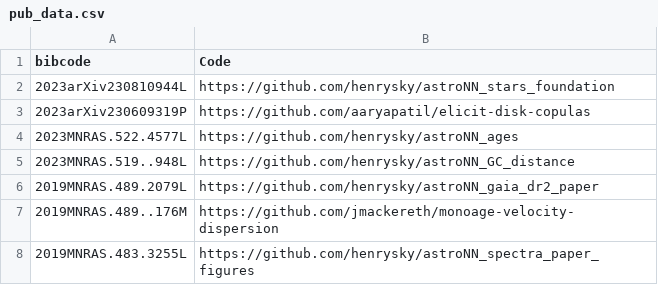
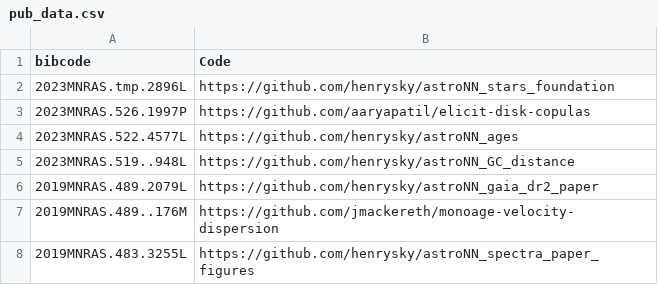
Before and after one commit to henrysky/henrysky.github.io, a CSV file: src/pub_data.csv, drawn as a sheet.

Commit message:
improve publication related code and data

```diff
--- a/src/pub_data.csv
+++ b/src/pub_data.csv
@@ -1,4 +1,4 @@
 bibcode,Code
-2023arXiv230810944L,https://github.com/henrysky/astroNN_stars_foundation
-2023arXiv230609319P,https://github.com/aaryapatil/elicit-disk-copulas
+2023MNRAS.tmp.2896L,https://github.com/henrysky/astroNN_stars_foundation
+2023MNRAS.526.1997P,https://github.com/aaryapatil/elicit-disk-copulas
 2023MNRAS.522.4577L,https://github.com/henrysky/astroNN_ages
```
Also changed, not shown: 2 other files.
